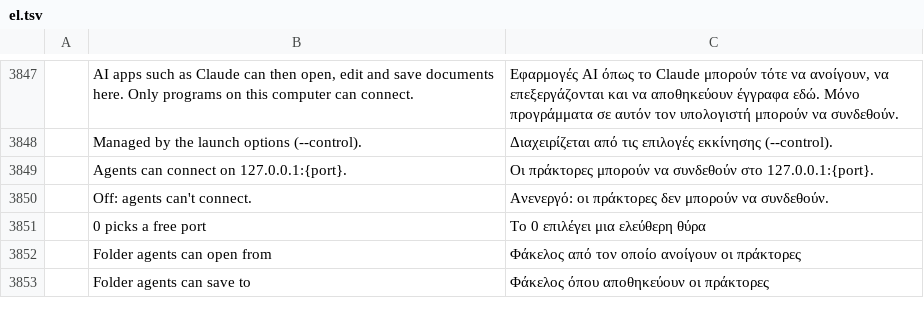
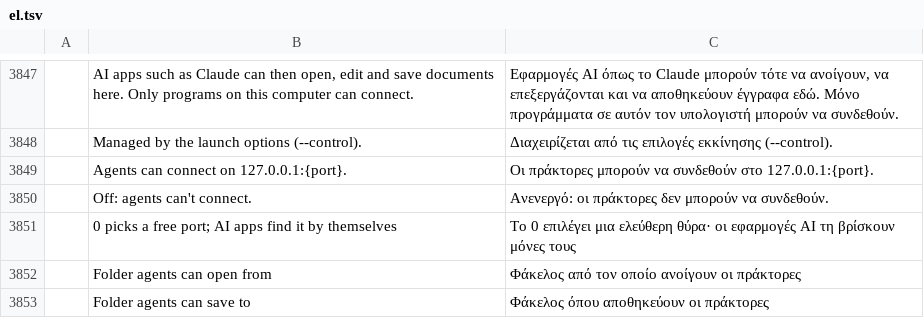
Before and after one commit to Furoxfufu/photocraft, a TSV file: crates/ui-egui/src/i18n/el.tsv, drawn as a sheet; only a part is shown, gaps mark what is left out; removed rows and columns are numbered as before the commit, all else as after; the diff names each change by its address in the sheet, - before the commit and + after, or states it on an @@ line.

```diff
--- a/crates/ui-egui/src/i18n/el.tsv
+++ b/crates/ui-egui/src/i18n/el.tsv
-row 3851:  | 0 picks a free port | Το 0 επιλέγει μια ελεύθερη θύρα
+row 3851:  | 0 picks a free port; AI apps find it by themselves | Το 0 επιλέγει μια ελεύθερη θύρα· οι εφαρμογές AI τη βρίσκουν μόνες τους
```
Also changed, not shown: crates/ui-egui/src/i18n/fr.tsv, crates/ui-egui/src/i18n/hu.tsv, 22 other files.
